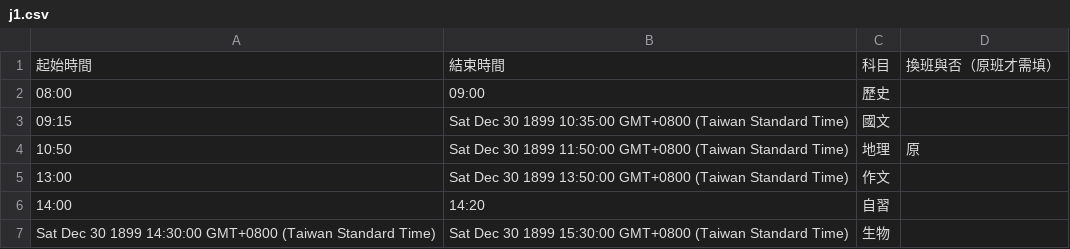
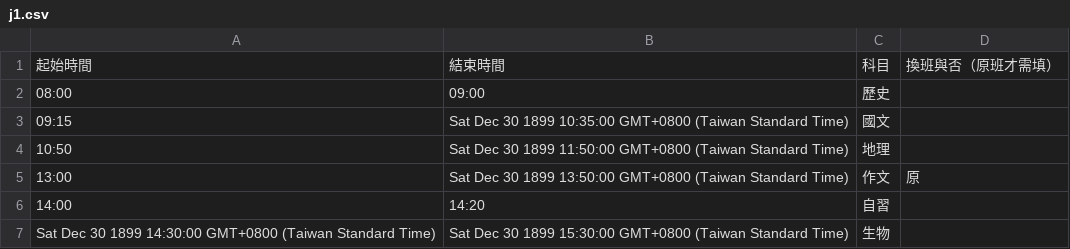
Before and after one commit to sunnyhan0317/examtimer_test, a CSV file: data/j1.csv, drawn as a sheet.

Commit message:
auto upload data/j1.csv

```diff
--- a/data/j1.csv
+++ b/data/j1.csv
@@ -3,4 +3,4 @@
 09:15,Sat Dec 30 1899 10:35:00 GMT+0800 (Taiwan Standard Time),國文,
-10:50,Sat Dec 30 1899 11:50:00 GMT+0800 (Taiwan Standard Time),地理,原
-13:00,Sat Dec 30 1899 13:50:00 GMT+0800 (Taiwan Standard Time),作文,
+10:50,Sat Dec 30 1899 11:50:00 GMT+0800 (Taiwan Standard Time),地理,
+13:00,Sat Dec 30 1899 13:50:00 GMT+0800 (Taiwan Standard Time),作文,原
 14:00,14:20,自習,
```
